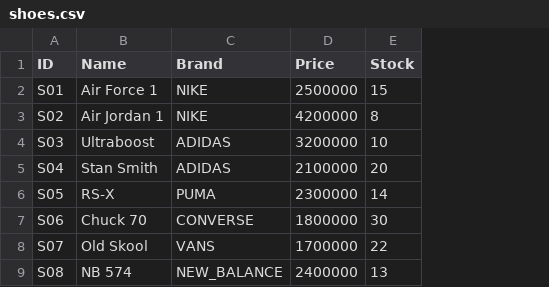
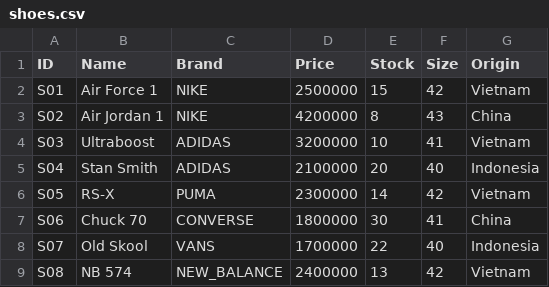
Before and after one commit to huynhthingocdao1102-hub/CaseStudy_Java, a CSV file: shoes.csv, drawn as a sheet; the diff names each change by its address in the sheet, - before the commit and + after, or states it on an @@ line.

```diff
--- a/shoes.csv
+++ b/shoes.csv
+column F (Size), rows 2-9: 42 | 43 | 41 | 40 | 42 | 41 | 40 | 42
+column G (Origin), rows 2-9: Vietnam | China | Vietnam | Indonesia | Vietnam | China | Indonesia | Vietnam
```
Also changed, not shown: 9 other files.
